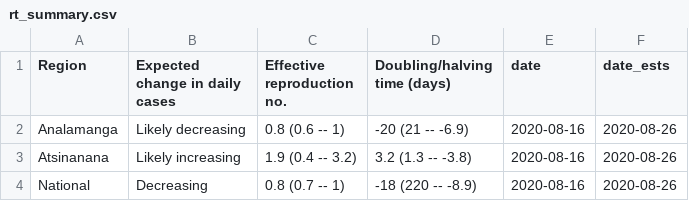
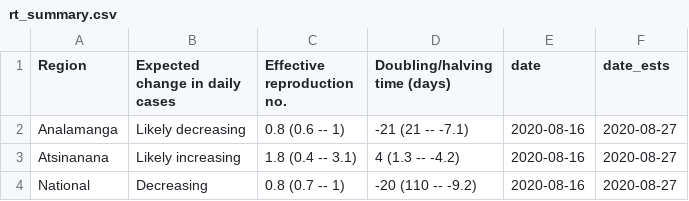
Before and after one commit to labmetcalf/mada-rt, a CSV file: latest/rt_summary.csv, drawn as a sheet.

```diff
--- a/latest/rt_summary.csv
+++ b/latest/rt_summary.csv
@@ -1,4 +1,4 @@
 Region,Expected change in daily cases,Effective reproduction no.,Doubling/halving time (days),date,date_ests
-Analamanga,Likely decreasing,0.8 (0.6 -- 1),-20 (21 -- -6.9),2020-08-16,2020-08-26
-Atsinanana,Likely increasing,1.9 (0.4 -- 3.2),3.2 (1.3 -- -3.8),2020-08-16,2020-08-26
-National,Decreasing,0.8 (0.7 -- 1),-18 (220 -- -8.9),2020-08-16,2020-08-26
+Analamanga,Likely decreasing,0.8 (0.6 -- 1),-21 (21 -- -7.1),2020-08-16,2020-08-27
+Atsinanana,Likely increasing,1.8 (0.4 -- 3.1),4 (1.3 -- -4.2),2020-08-16,2020-08-27
+National,Decreasing,0.8 (0.7 -- 1),-20 (110 -- -9.2),2020-08-16,2020-08-27
```
Also changed, not shown: latest/nowcast.csv, latest/rt_ests.csv.
